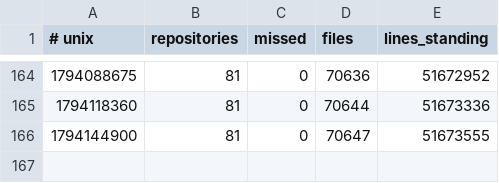
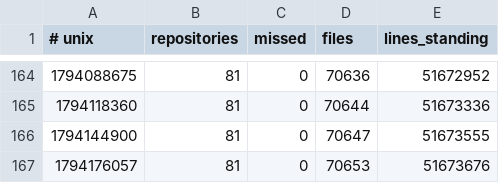
Before and after one commit to Ventusltd/kuiper-belt, a TSV file: cosmos/pulse.tsv, drawn as a sheet; only a part is shown, gaps mark what is left out.

```diff
--- a/cosmos/pulse.tsv
+++ b/cosmos/pulse.tsv
@@ -166 +166,2 @@
 1794144900	81	0	70647	51673555
+1794176057	81	0	70653	51673676
```
Also changed, not shown: cosmos/repos.tsv, cosmos/standing.tsv, 2 other files.
